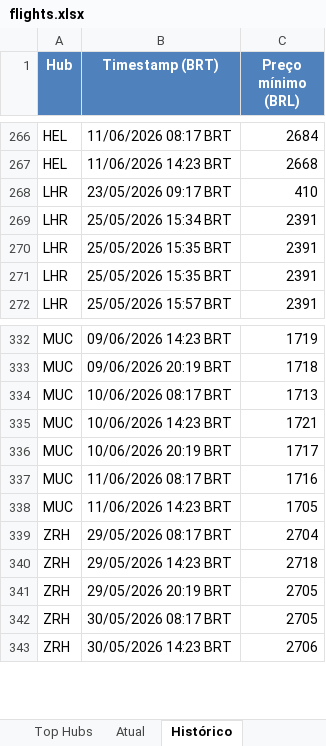
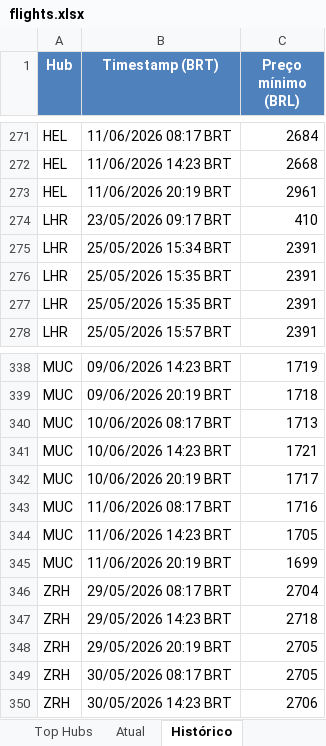
Before and after one commit to VoxJurTech/flight-monitor-dub-kef, an Excel workbook: docs/flights.xlsx, sheet Histórico, drawn as a sheet; only a part is shown, gaps mark what is left out; values as stored, in another font and other column widths than the file's, no borders; the diff covers the shown part only; the diff names each change by its address in the sheet, - before the commit and + after, or states it on an @@ line.

```diff
--- a/docs/flights.xlsx (sheet Histórico)
+++ b/docs/flights.xlsx (sheet Histórico)
+row 273: HEL | 11/06/2026 20:19 BRT | 2961
+row 345: MUC | 11/06/2026 20:19 BRT | 1699
```
Also changed, not shown: 5 added rows elsewhere in this sheet, sheet Top Hubs, sheet Atual, 2 other files.
